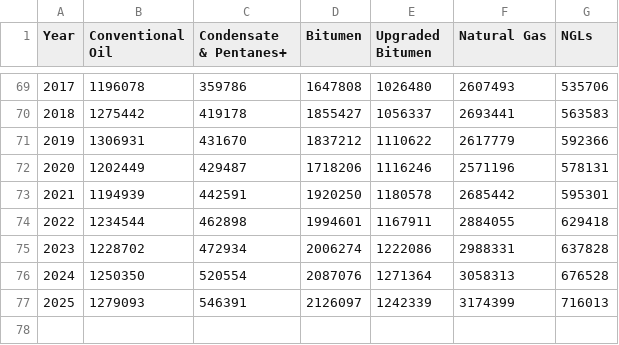
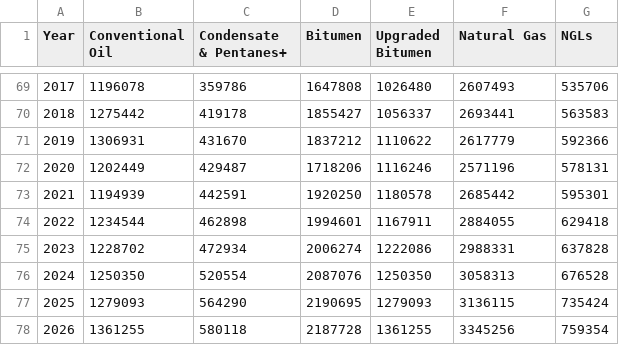
Before and after one commit to capp-shekinah/capp_datawrapper_csv, a CSV file: 01_production_and_resources/06_Annual Canadian Total Hydrocarbon Production by Type__table.csv, drawn as a sheet; only a part is shown, gaps mark what is left out.

Commit message:
Update Production & Resources chart data (06_Annual Canadian Total Hydrocarbon Production by Type__table.csv)

```diff
--- a/01_production_and_resources/06_Annual Canadian Total Hydrocarbon Production by Type__table.csv
+++ b/01_production_and_resources/06_Annual Canadian Total Hydrocarbon Production by Type__table.csv
@@ -75,3 +75,4 @@ Year,Conventional Oil,Condensate & Pentanes+,Bitumen,Upgraded Bitumen,Natural Ga
 2023,1228702,472934,2006274,1222086,2988331,637828
-2024,1250350,520554,2087076,1271364,3058313,676528
-2025,1279093,546391,2126097,1242339,3174399,716013
+2024,1250350,520554,2087076,1250350,3058313,676528
+2025,1279093,564290,2190695,1279093,3136115,735424
+2026,1361255,580118,2187728, 1361255,3345256,759354
```
